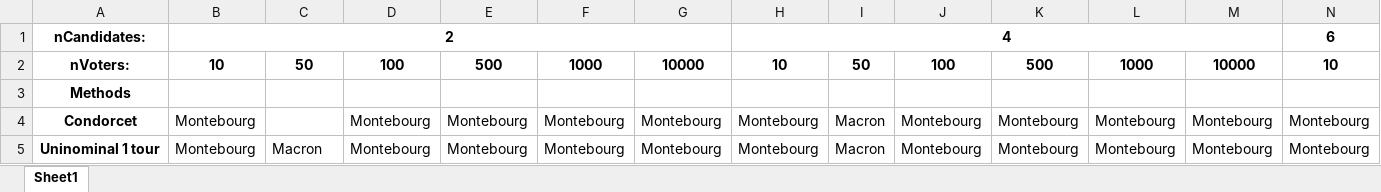
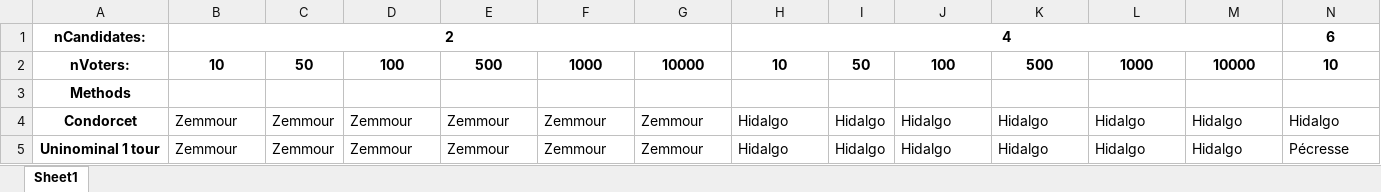
Before and after one commit to Naghan1132/Comparison-of-winners-of-elections-with-different-voting-methods, an Excel workbook: output_results/uniform/uniform_results.xlsx, sheet Sheet1, drawn as a sheet; only a part is shown; values as stored, in another font and other column widths than the file's, no borders; the diff covers the shown part only; the diff names each change by its address in the sheet, - before the commit and + after, or states it on an @@ line.

```diff
--- a/output_results/uniform/uniform_results.xlsx (sheet Sheet1)
+++ b/output_results/uniform/uniform_results.xlsx (sheet Sheet1)
-B4:B5: Montebourg
+B4:B5: Zemmour
-C4: (empty)
+C4: Zemmour
-D4:D5: Montebourg
+D4:D5: Zemmour
-E4:E5: Montebourg
+E4:E5: Zemmour
-F4:F5: Montebourg
+F4:F5: Zemmour
-G4:G5: Montebourg
+G4:G5: Zemmour
-H4:H5: Montebourg
+H4:H5: Hidalgo
-I4:I5: Macron
+I4:I5: Hidalgo
-J4:J5: Montebourg
+J4:J5: Hidalgo
-K4:K5: Montebourg
+K4:K5: Hidalgo
-L4:L5: Montebourg
+L4:L5: Hidalgo
-M4:M5: Montebourg
+M4:M5: Hidalgo
-N4: Montebourg
+N4: Hidalgo
-C5: Macron
+C5: Zemmour
-N5: Montebourg
+N5: Pécresse
```
Also changed, not shown: 257 edited cells elsewhere in this sheet, output_results/beta/beta_results.xlsx, output_results/normal/normal_results.xlsx, 5 other files.
